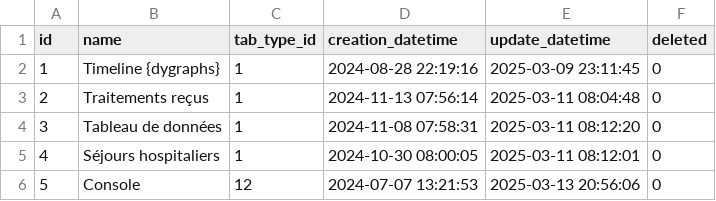
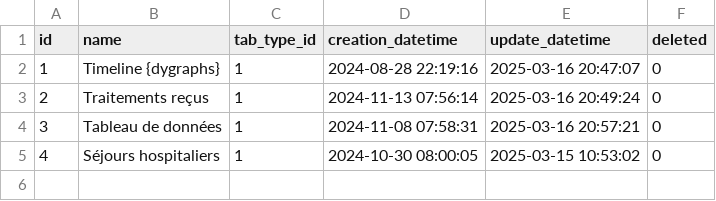
Before and after one commit to BorisDelange/LinkR-content, a CSV file: projects/linkr_demo/app_db/plugins.csv, drawn as a sheet.

```diff
--- a/projects/linkr_demo/app_db/plugins.csv
+++ b/projects/linkr_demo/app_db/plugins.csv
@@ -1,6 +1,5 @@
 id,name,tab_type_id,creation_datetime,update_datetime,deleted
-1,Timeline {dygraphs},1,2024-08-28 22:19:16,2025-03-09 23:11:45,0
-2,Traitements reçus,1,2024-11-13 07:56:14,2025-03-11 08:04:48,0
-3,Tableau de données,1,2024-11-08 07:58:31,2025-03-11 08:12:20,0
-4,Séjours hospitaliers,1,2024-10-30 08:00:05,2025-03-11 08:12:01,0
-5,Console,12,2024-07-07 13:21:53,2025-03-13 20:56:06,0
+1,Timeline {dygraphs},1,2024-08-28 22:19:16,2025-03-16 20:47:07,0
+2,Traitements reçus,1,2024-11-13 07:56:14,2025-03-16 20:49:24,0
+3,Tableau de données,1,2024-11-08 07:58:31,2025-03-16 20:57:21,0
+4,Séjours hospitaliers,1,2024-10-30 08:00:05,2025-03-15 10:53:02,0
```
Also changed, not shown: projects/linkr_demo/app_db/options.csv, projects/linkr_demo/app_db/widgets.csv, 27 other files.
